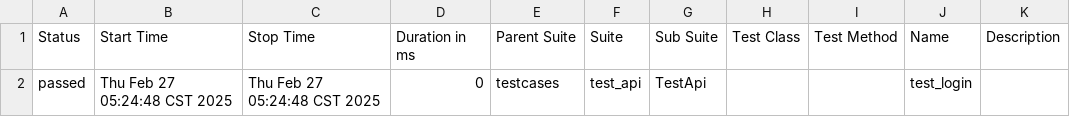
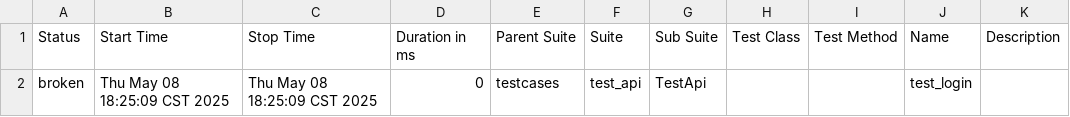
Before and after one commit to aUsrName/testsuite, a CSV file: pythonProject/reports/data/suites.csv, drawn as a sheet.

```diff
--- a/pythonProject/reports/data/suites.csv
+++ b/pythonProject/reports/data/suites.csv
@@ -1,2 +1,2 @@
 "Status","Start Time","Stop Time","Duration in ms","Parent Suite","Suite","Sub Suite","Test Class","Test Method","Name","Description"
-"passed","Thu Feb 27 05:24:48 CST 2025","Thu Feb 27 05:24:48 CST 2025","0","testcases","test_api","TestApi","","","test_login",""
+"broken","Thu May 08 18:25:09 CST 2025","Thu May 08 18:25:09 CST 2025","0","testcases","test_api","TestApi","","","test_login",""
```
Also changed, not shown: 34 other files.
